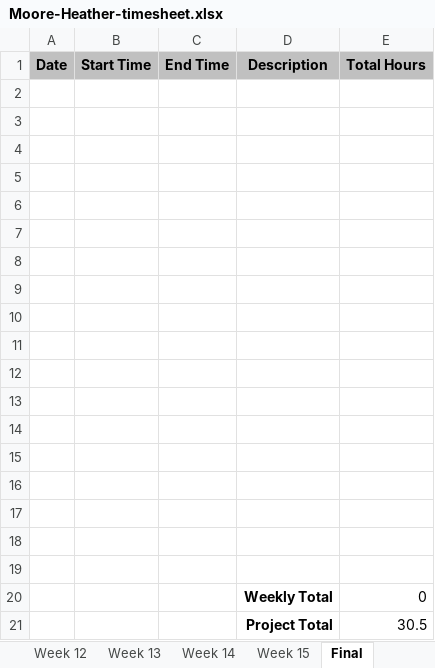
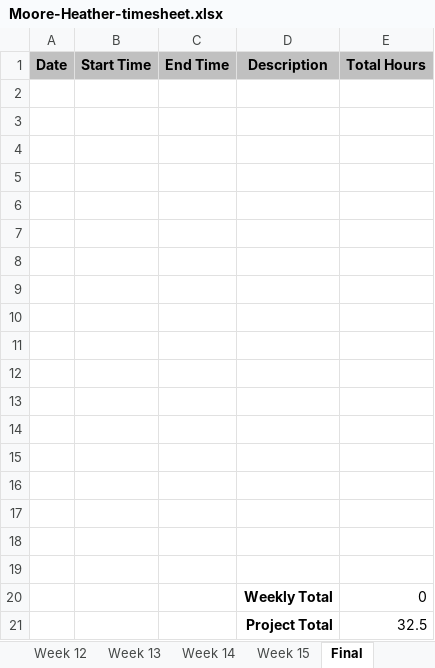
Before and after one commit to hrmoore927/capstone, an Excel workbook: Moore-Heather-timesheet.xlsx, sheet Final, drawn as a sheet; values as stored, in another font and other column widths than the file's, no borders; the diff names each change by its address in the sheet, - before the commit and + after, or states it on an @@ line.

```diff
--- a/Moore-Heather-timesheet.xlsx (sheet Final)
+++ b/Moore-Heather-timesheet.xlsx (sheet Final)
-E21 (Total Hours): 30.5
+E21 (Total Hours): 32.5
```
Also changed, not shown: sheet Week 6, sheet Week 7, sheet Week 9, sheet Week 10, sheet Week 8, sheet Week 12, 4 more sheets, 8 other files.
